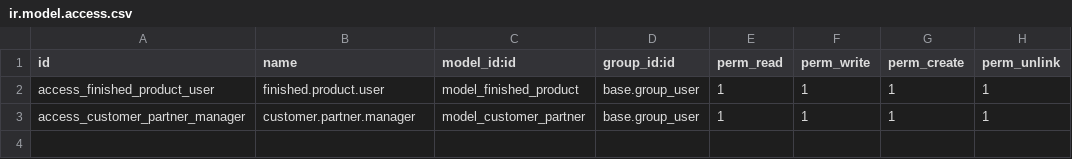
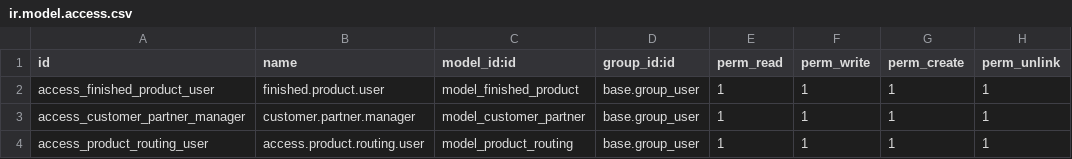
Before and after one commit to PVN362004/finshed_products, a CSV file: security/ir.model.access.csv, drawn as a sheet; the diff names each change by its address in the sheet, - before the commit and + after, or states it on an @@ line.

```diff
--- a/security/ir.model.access.csv
+++ b/security/ir.model.access.csv
+row 4: access_product_routing_user | access.product.routing.user | model_product_routing | base.group_user | 1 | 1 | 1 | 1
```
Also changed, not shown: 6 other files.
